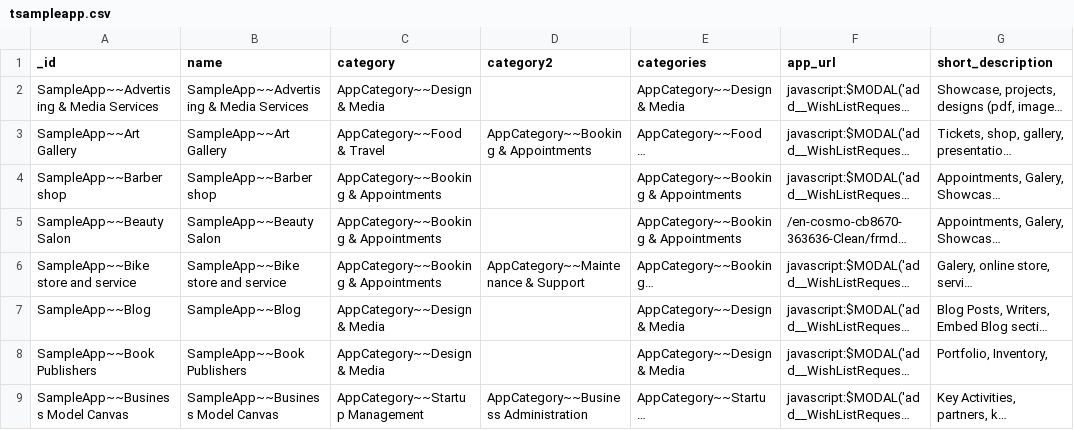
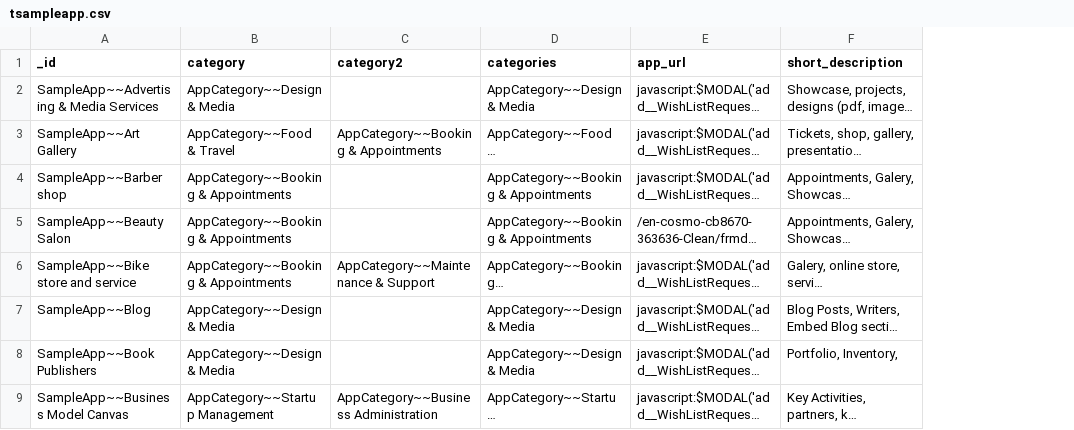
Before and after one commit to supracloud/formuladb-poc2, a CSV file: git/formuladb-env/db/tsampleapp.csv, drawn as a sheet; only a part is shown; long unchanged cells end in …; the diff names each change by its address in the sheet, - before the commit and + after, or states it on an @@ line.

Commit message:
finalized add row in data grid

```diff
--- a/git/formuladb-env/db/tsampleapp.csv
+++ b/git/formuladb-env/db/tsampleapp.csv
-column B (name), rows 2-9: SampleApp~~Advertising & Media Services | SampleApp~~Art Gallery | SampleApp~~Barber shop | SampleApp~~Beauty Salon | SampleApp~~Bike store and service | SampleApp~~Blog | SampleApp~~Book Publishers | SampleApp~~Business Model Canvas
```
Also changed, not shown: 19 other files.
